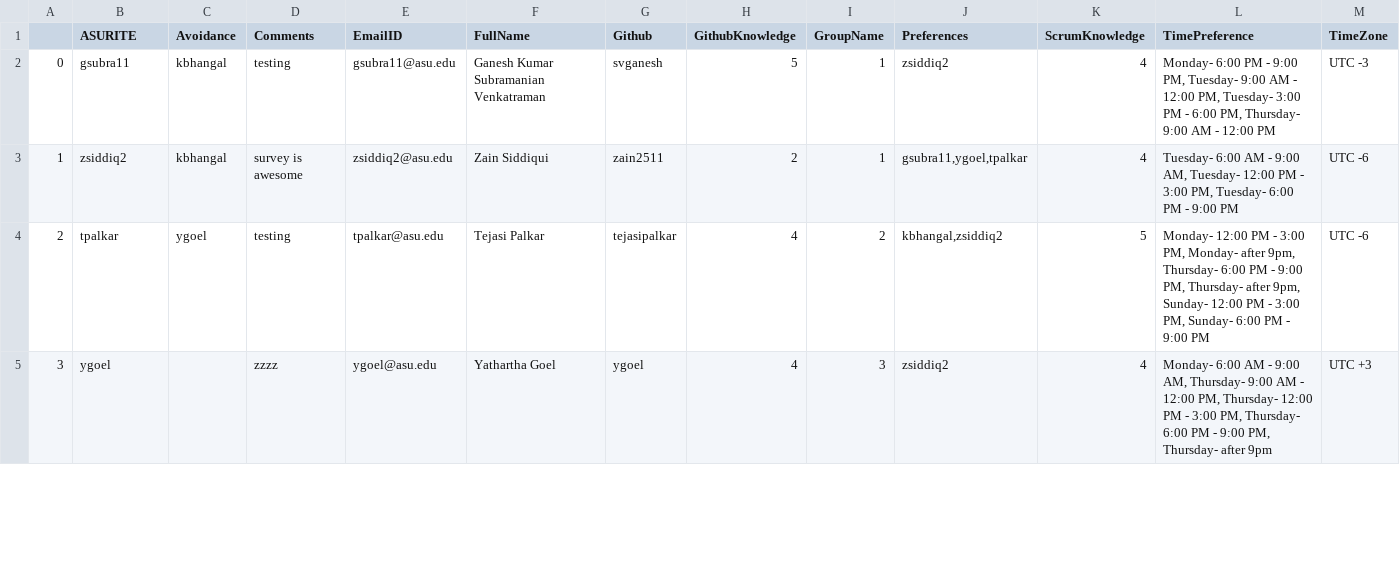
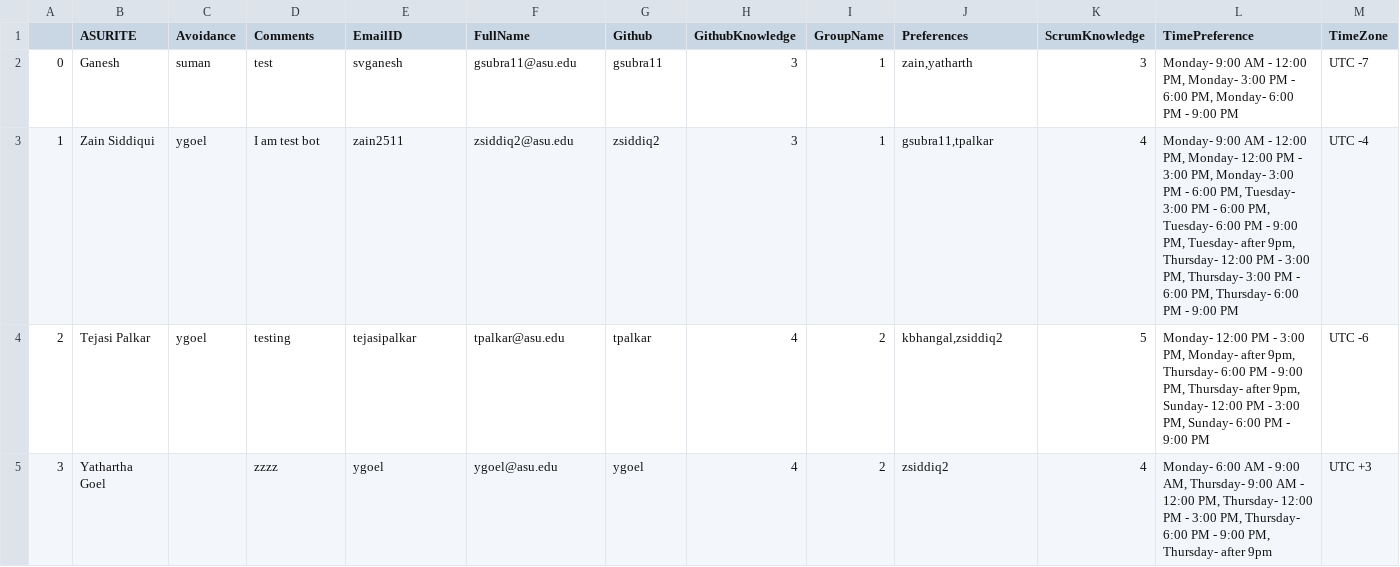
Before and after one commit to tejasipalkar/SER_517_Software_Factory_group5, a CSV file: Table_Output.csv, drawn as a sheet; only a part is shown; the diff covers the shown part only.

Commit message:
Task 310
Change the survey read format.

```diff
--- a/Table_Output.csv
+++ b/Table_Output.csv
@@ -1,5 +1,5 @@
 ,ASURITE,Avoidance,Comments,EmailID,FullName,Github,GithubKnowledge,GroupName,Preferences,ScrumKnowledge,TimePreference,TimeZone
-0,gsubra11,kbhangal,testing,gsubra11@asu.edu,Ganesh Kumar Subramanian Venkatraman,svganesh,5,1,zsiddiq2,4,"Monday- 6:00 PM - 9:00 PM, Tuesday- 9:00 AM - 12:00 PM, Tuesday- 3:00 PM - 6:00 PM, Thursday- 9:00 AM - 12:00 PM",UTC -3
-1,zsiddiq2,kbhangal,survey is awesome,zsiddiq2@asu.edu,Zain Siddiqui,zain2511,2,1,"gsubra11,ygoel,tpalkar",4,"Tuesday- 6:00 AM - 9:00 AM, Tuesday- 12:00 PM - 3:00 PM, Tuesday- 6:00 PM - 9:00 PM",UTC -6
-2,tpalkar,ygoel,testing,tpalkar@asu.edu,Tejasi Palkar,tejasipalkar,4,2,"kbhangal,zsiddiq2",5,"Monday- 12:00 PM - 3:00 PM, Monday- after 9pm, Thursday- 6:00 PM - 9:00 PM, Thursday- after 9pm, Sunday- 12:00 PM - 3:00 PM, Sunday- 6:00 PM - 9:00 PM",UTC -6
-3,ygoel,,zzzz,ygoel@asu.edu,Yathartha Goel,ygoel,4,3,zsiddiq2,4,"Monday- 6:00 AM - 9:00 AM, Thursday- 9:00 AM - 12:00 PM, Thursday- 12:00 PM - 3:00 PM, Thursday- 6:00 PM - 9:00 PM, Thursday- after 9pm",UTC +3
+0,Ganesh,suman,test,svganesh,gsubra11@asu.edu,gsubra11,3,1,"zain,yatharth",3,"Monday- 9:00 AM - 12:00 PM, Monday- 3:00 PM - 6:00 PM, Monday- 6:00 PM - 9:00 PM",UTC -7
+1,Zain Siddiqui,ygoel,I am test bot,zain2511,zsiddiq2@asu.edu,zsiddiq2,3,1,"gsubra11,tpalkar",4,"Monday- 9:00 AM - 12:00 PM, Monday- 12:00 PM - 3:00 PM, Monday- 3:00 PM - 6:00 PM, Tuesday- 3:00 PM - 6:00 PM, Tuesday- 6:00 PM - 9:00 PM, Tuesday- after 9pm, Thursday- 12:00 PM - 3:00 PM, Thursday- 3:00 PM - 6:00 PM, Thursday- 6:00 PM - 9:00 PM",UTC -4
+2,Tejasi Palkar,ygoel,testing,tejasipalkar,tpalkar@asu.edu,tpalkar,4,2,"kbhangal,zsiddiq2",5,"Monday- 12:00 PM - 3:00 PM, Monday- after 9pm, Thursday- 6:00 PM - 9:00 PM, Thursday- after 9pm, Sunday- 12:00 PM - 3:00 PM, Sunday- 6:00 PM - 9:00 PM",UTC -6
+3,Yathartha Goel,,zzzz,ygoel,ygoel@asu.edu,ygoel,4,2,zsiddiq2,4,"Monday- 6:00 AM - 9:00 AM, Thursday- 9:00 AM - 12:00 PM, Thursday- 12:00 PM - 3:00 PM, Thursday- 6:00 PM - 9:00 PM, Thursday- after 9pm",UTC +3
```
Also changed, not shown: 8 edited cells elsewhere in this file, 4 other files.
